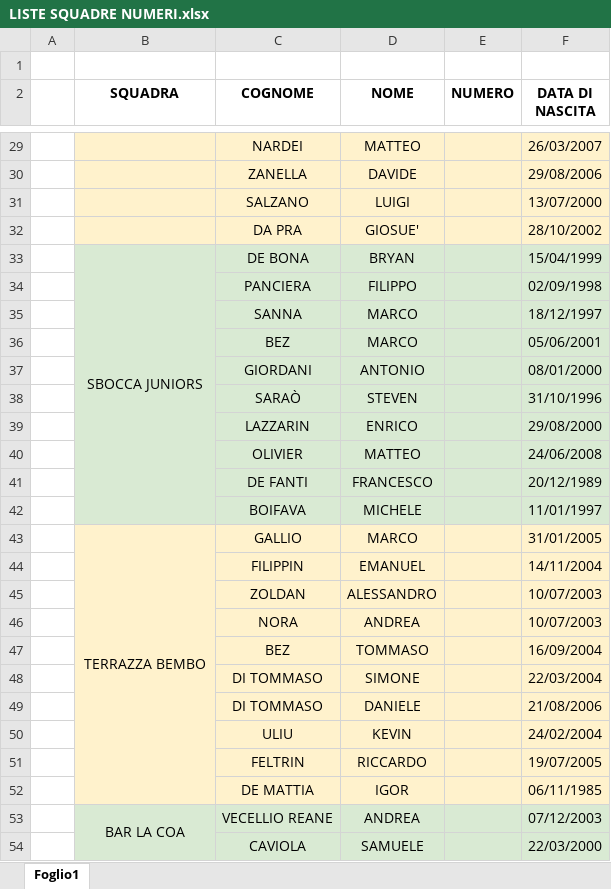
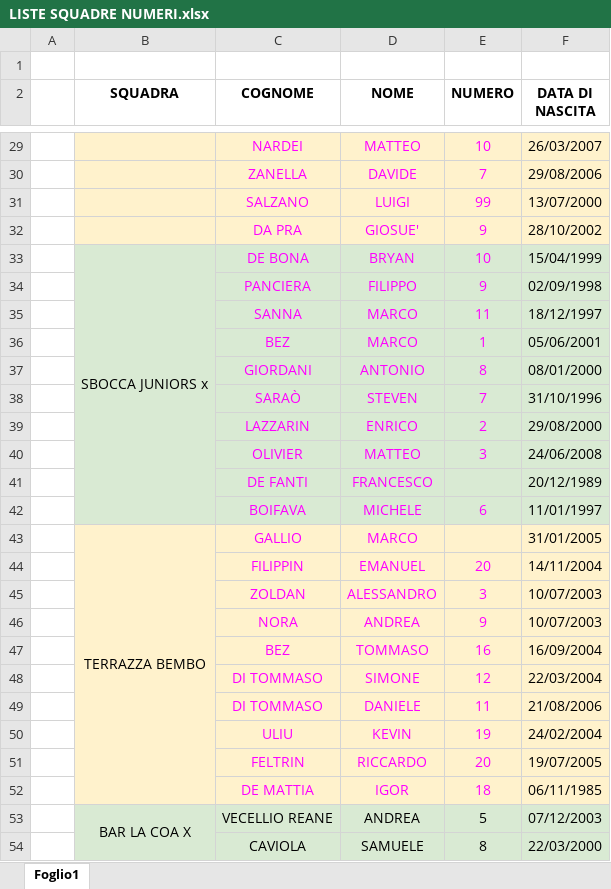
Before and after one commit to mikzanco/lib, an Excel workbook: documenti squadre e torneo 2026/LISTE SQUADRE NUMERI.xlsx, sheet Foglio1, drawn as a sheet; only a part is shown, gaps mark what is left out; values as stored, in another font and other column widths than the file's, no borders; charts and pictures not drawn; the diff covers the shown part only; the diff names each change by its address in the sheet, - before the commit and + after, or states it on an @@ line.

```diff
--- a/documenti squadre e torneo 2026/LISTE SQUADRE NUMERI.xlsx (sheet Foglio1)
+++ b/documenti squadre e torneo 2026/LISTE SQUADRE NUMERI.xlsx (sheet Foglio1)
-C29:D52 text colour: black
+C29:D52 text colour: #FF00FF
-E29 (NUMERO): (empty)
+E29 (NUMERO): 10
-E30 (NUMERO): (empty)
+E30 (NUMERO): 7
-E31 (NUMERO): (empty)
+E31 (NUMERO): 99
-E32 (NUMERO): (empty)
+E32 (NUMERO): 9
-B33 (SQUADRA): SBOCCA JUNIORS
+B33 (SQUADRA): SBOCCA JUNIORS x
-E33 (NUMERO): (empty)
+E33 (NUMERO): 10
-E34 (NUMERO): (empty)
+E34 (NUMERO): 9
-E35 (NUMERO): (empty)
+E35 (NUMERO): 11
-E36 (NUMERO): (empty)
+E36 (NUMERO): 1
-E37 (NUMERO): (empty)
+E37 (NUMERO): 8
-E38 (NUMERO): (empty)
+E38 (NUMERO): 7
-E39 (NUMERO): (empty)
+E39 (NUMERO): 2
-E40 (NUMERO): (empty)
+E40 (NUMERO): 3
-E42 (NUMERO): (empty)
+E42 (NUMERO): 6
-E44 (NUMERO): (empty)
+E44 (NUMERO): 20
-E45 (NUMERO): (empty)
+E45 (NUMERO): 3
-E46 (NUMERO): (empty)
+E46 (NUMERO): 9
-E47 (NUMERO): (empty)
+E47 (NUMERO): 16
-E48 (NUMERO): (empty)
+E48 (NUMERO): 12
-E49 (NUMERO): (empty)
+E49 (NUMERO): 11
-E50 (NUMERO): (empty)
+E50 (NUMERO): 19
-E51 (NUMERO): (empty)
+E51 (NUMERO): 20
-E52 (NUMERO): (empty)
+E52 (NUMERO): 18
-B53 (SQUADRA): BAR LA COA
+B53 (SQUADRA): BAR LA COA X
-E53 (NUMERO): (empty)
+E53 (NUMERO): 5
-E54 (NUMERO): (empty)
+E54 (NUMERO): 8
```
Also changed, not shown: 2 added rows, 2 removed rows, 164 edited cells and cell formats elsewhere in this sheet, 1 other file.
